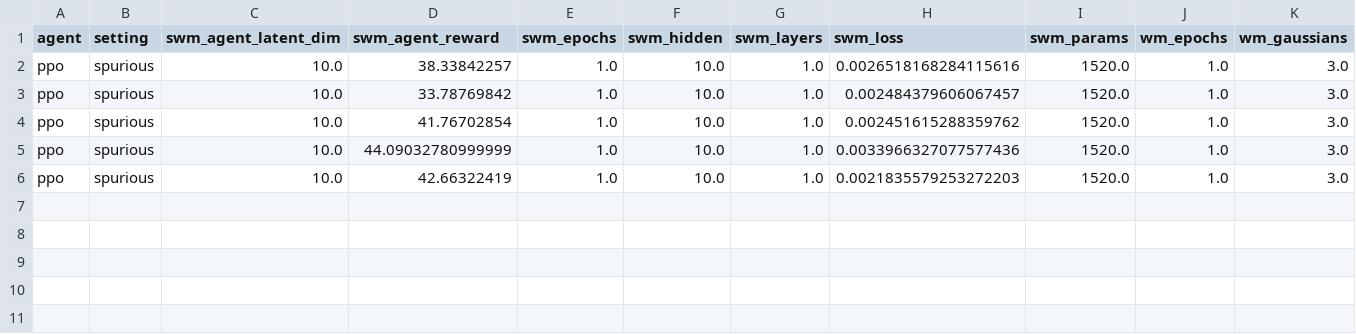
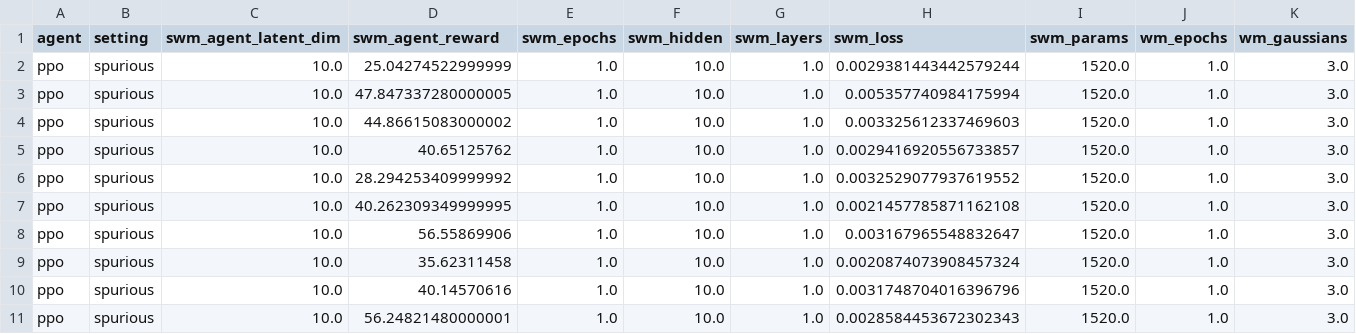
Before and after one commit to jetnew/smawm, a CSV file: experiments/swm1520-spurious.csv, drawn as a sheet; only a part is shown; rows hold the shown columns only; the diff names each change by its address in the sheet, - before the commit and + after, or states it on an @@ line.

```diff
--- a/experiments/swm1520-spurious.csv
+++ b/experiments/swm1520-spurious.csv
-D2 (swm_agent_reward): 38.33842257
+D2 (swm_agent_reward): 25.04274522999999
-H2 (swm_loss): 0.0026518168284115616
+H2 (swm_loss): 0.0029381443442579244
-D3 (swm_agent_reward): 33.78769842
+D3 (swm_agent_reward): 47.847337280000005
-H3 (swm_loss): 0.002484379606067457
+H3 (swm_loss): 0.005357740984175994
-D4 (swm_agent_reward): 41.76702854
+D4 (swm_agent_reward): 44.86615083000002
-H4 (swm_loss): 0.002451615288359762
+H4 (swm_loss): 0.003325612337469603
-D5 (swm_agent_reward): 44.09032780999999
+D5 (swm_agent_reward): 40.65125762
-H5 (swm_loss): 0.0033966327077577436
+H5 (swm_loss): 0.0029416920556733857
-D6 (swm_agent_reward): 42.66322419
+D6 (swm_agent_reward): 28.294253409999992
-H6 (swm_loss): 0.0021835579253272203
+H6 (swm_loss): 0.0032529077937619552
+row 7: ppo | spurious | 10.0 | 40.262309349999995 | 1.0 | 10.0 | 1.0 | 0.0021457785871162108 | 1520.0 | 1.0 | 3.0
+row 8: ppo | spurious | 10.0 | 56.55869906 | 1.0 | 10.0 | 1.0 | 0.003167965548832647 | 1520.0 | 1.0 | 3.0
+row 9: ppo | spurious | 10.0 | 35.62311458 | 1.0 | 10.0 | 1.0 | 0.0020874073908457324 | 1520.0 | 1.0 | 3.0
+row 10: ppo | spurious | 10.0 | 40.14570616 | 1.0 | 10.0 | 1.0 | 0.0031748704016396796 | 1520.0 | 1.0 | 3.0
+row 11: ppo | spurious | 10.0 | 56.24821480000001 | 1.0 | 10.0 | 1.0 | 0.0028584453672302343 | 1520.0 | 1.0 | 3.0
```
Also changed, not shown: 7 other files.
